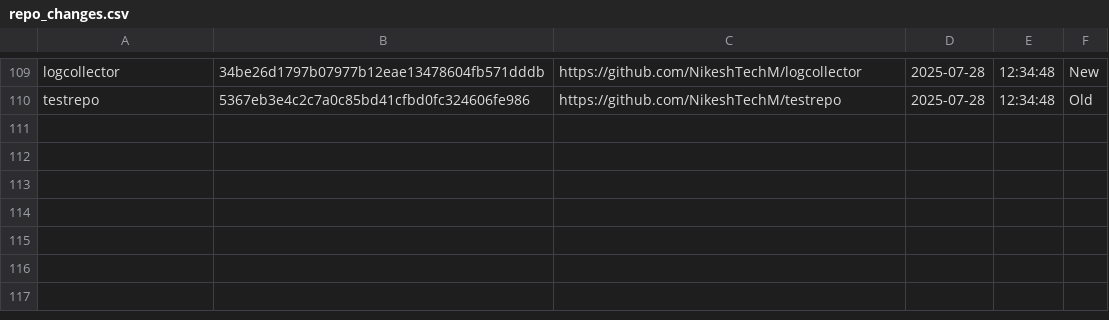
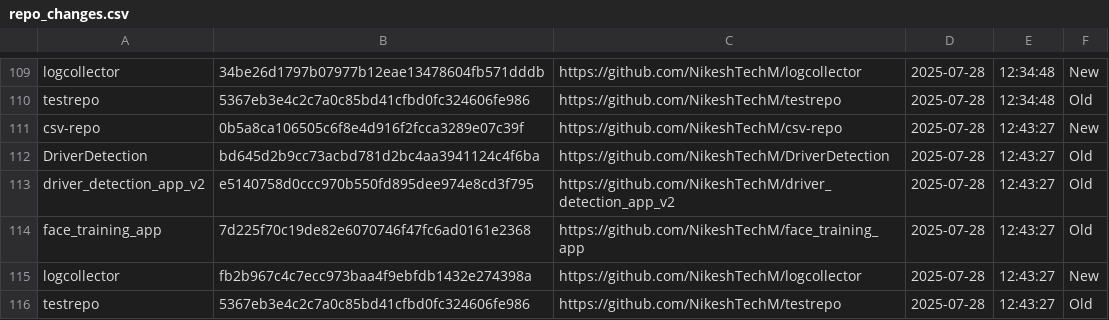
Before and after one commit to NikeshTechM/csv-repo, a CSV file: repo_changes.csv, drawn as a sheet; only a part is shown, gaps mark what is left out; the diff names each change by its address in the sheet, - before the commit and + after, or states it on an @@ line.

Commit message:
Repo status update on 2025-07-28

```diff
--- a/repo_changes.csv
+++ b/repo_changes.csv
+row 111: csv-repo | 0b5a8ca106505c6f8e4d916f2fcca3289e07c39f | https://github.com/NikeshTechM/csv-repo | 2025-07-28 | 12:43:27 | New
+row 112: DriverDetection | bd645d2b9cc73acbd781d2bc4aa3941124c4f6ba | https://github.com/NikeshTechM/DriverDetection | 2025-07-28 | 12:43:27 | Old
+row 113: driver_detection_app_v2 | e5140758d0ccc970b550fd895dee974e8cd3f795 | https://github.com/NikeshTechM/driver_detection_app_v2 | 2025-07-28 | 12:43:27 | Old
+row 114: face_training_app | 7d225f70c19de82e6070746f47fc6ad0161e2368 | https://github.com/NikeshTechM/face_training_app | 2025-07-28 | 12:43:27 | Old
+row 115: logcollector | fb2b967c4c7ecc973baa4f9ebfdb1432e274398a | https://github.com/NikeshTechM/logcollector | 2025-07-28 | 12:43:27 | New
+row 116: testrepo | 5367eb3e4c2c7a0c85bd41cfbd0fc324606fe986 | https://github.com/NikeshTechM/testrepo | 2025-07-28 | 12:43:27 | Old
```
